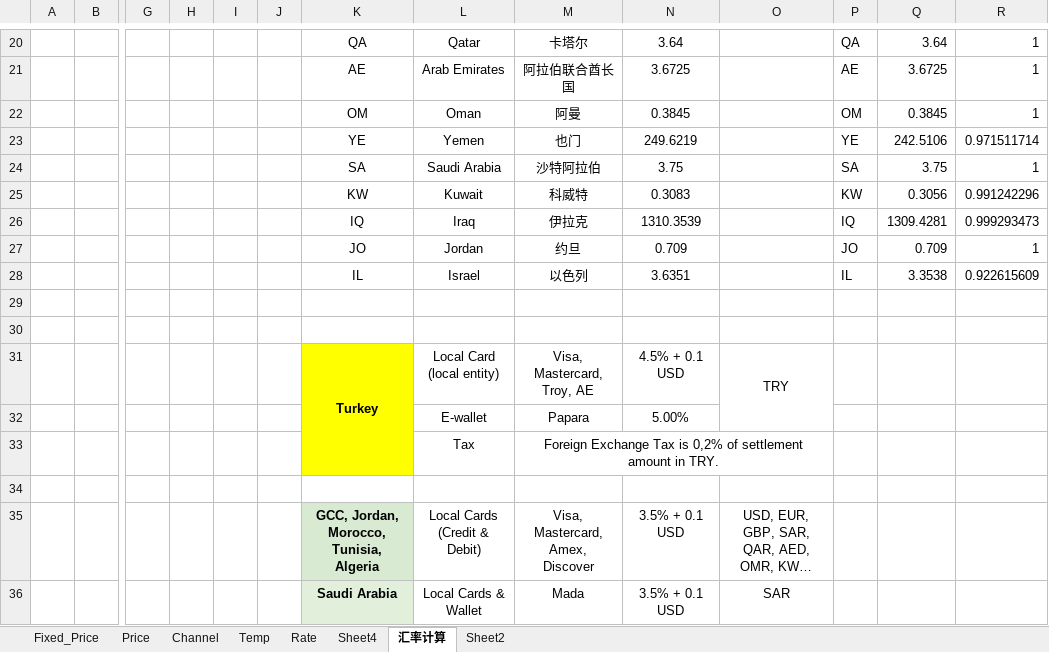
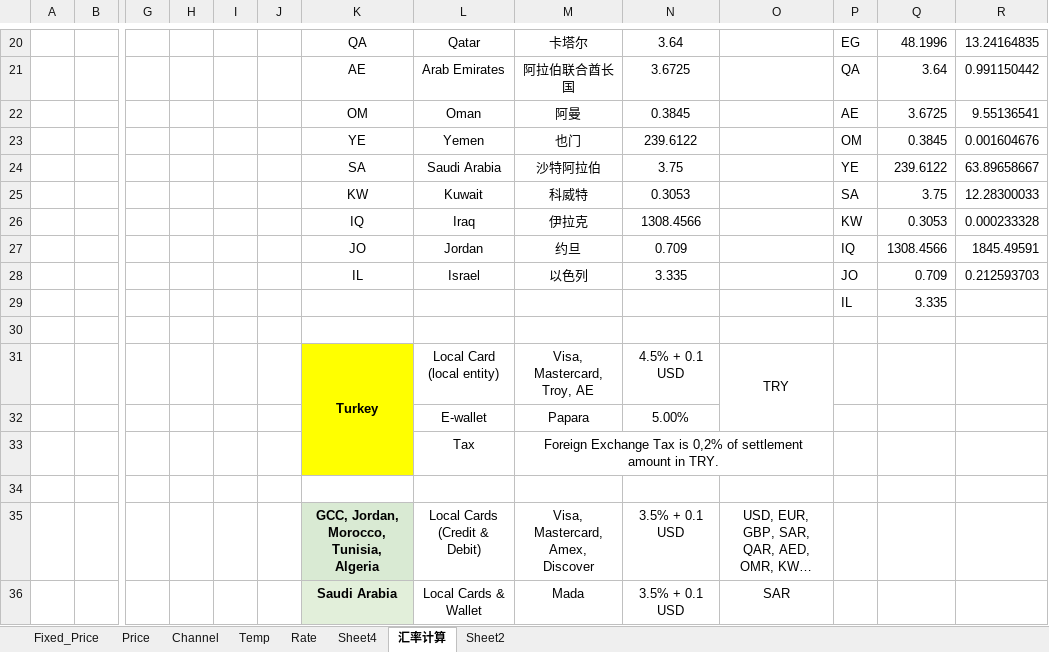
Before and after one commit to dash-lee/Order, an Excel workbook: Create_order/Excel Source/channel_price.xlsx, sheet 汇率计算, drawn as a sheet; only a part is shown, gaps mark what is left out; long unchanged cells end in …; values as stored, in another font and other column widths than the file's, no borders; removed rows and columns are numbered as before the commit, all else as after; rows hold the shown columns only; the diff covers the shown part only; the diff names each change by its address in the sheet, - before the commit and + after, or states it on an @@ line.

```diff
--- a/Create_order/Excel Source/channel_price.xlsx (sheet 汇率计算)
+++ b/Create_order/Excel Source/channel_price.xlsx (sheet 汇率计算)
-P20: QA
+P20: EG
-Q20: 3.64
+Q20: 48.1996
-R20: 1
+R20: 13.24164835
-P21: AE
+P21: QA
-Q21: 3.6725
+Q21: 3.64
-R21: 1
+R21: 0.991150442
-P22: OM
+P22: AE
-Q22: 0.3845
+Q22: 3.6725
-R22: 1
+R22: 9.55136541
-row 23:  |  |  |  |  |  | YE | Yemen | 也门 | 249.6219 |  | YE | 242.5106 | 0.971511714
+row 23:  |  |  |  |  |  | YE | Yemen | 也门 | 239.6122 |  | OM | 0.3845 | 0.001604676
-P24: SA
+P24: YE
-Q24: 3.75
+Q24: 239.6122
-R24: 1
+R24: 63.89658667
-row 25:  |  |  |  |  |  | KW | Kuwait | 科威特 | 0.3083 |  | KW | 0.3056 | 0.991242296
-row 26:  |  |  |  |  |  | IQ | Iraq | 伊拉克 | 1310.3539 |  | IQ | 1309.4281 | 0.999293473
+row 25:  |  |  |  |  |  | KW | Kuwait | 科威特 | 0.3053 |  | SA | 3.75 | 12.28300033
+row 26:  |  |  |  |  |  | IQ | Iraq | 伊拉克 | 1308.4566 |  | KW | 0.3053 | 0.000233328
-P27: JO
+P27: IQ
-Q27: 0.709
+Q27: 1308.4566
-R27: 1
+R27: 1845.49591
-row 28:  |  |  |  |  |  | IL | Israel | 以色列 | 3.6351 |  | IL | 3.3538 | 0.922615609
-row 28: (empty)
+row 28:  |  |  |  |  |  | IL | Israel | 以色列 | 3.335 |  | JO | 0.709 | 0.212593703
+row 29:  |  |  |  |  |  |  |  |  |  |  | IL | 3.335
```
Also changed, not shown: 14 added rows, 14 removed rows, 33 edited cells and cell formats elsewhere in this sheet, sheet Fixed_Price, charts or pictures, Create_order/Excel Source/channel_ienh.xlsx, Create_order/Excel Source/channel_price_test.xlsx, 11 other files.
